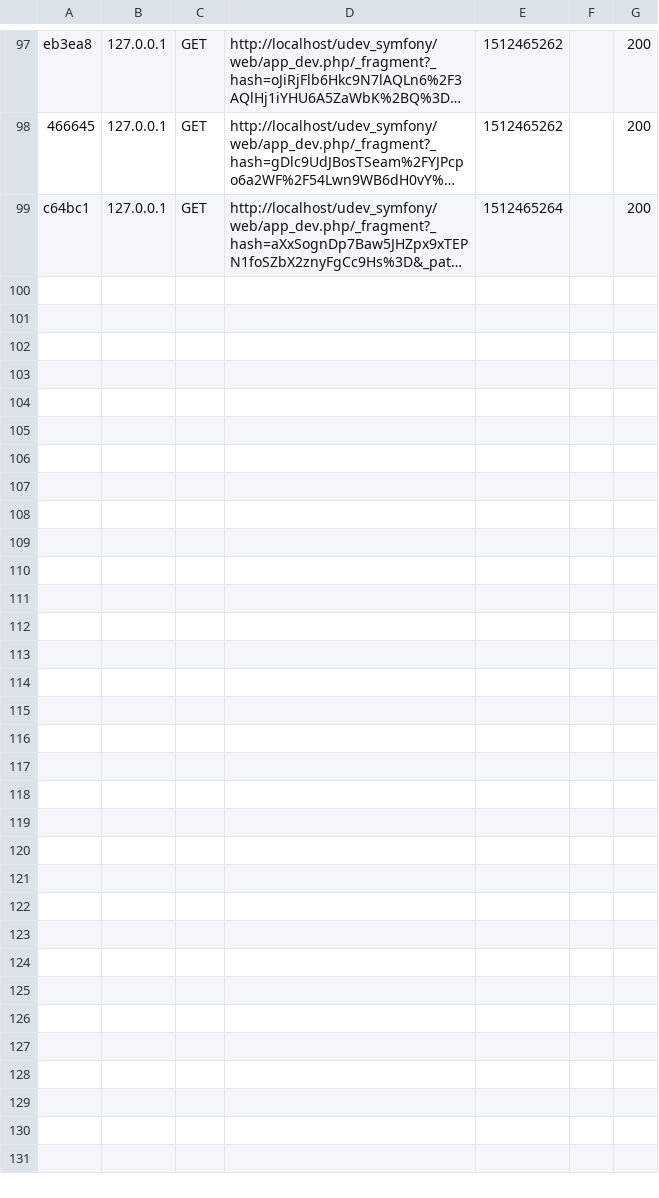
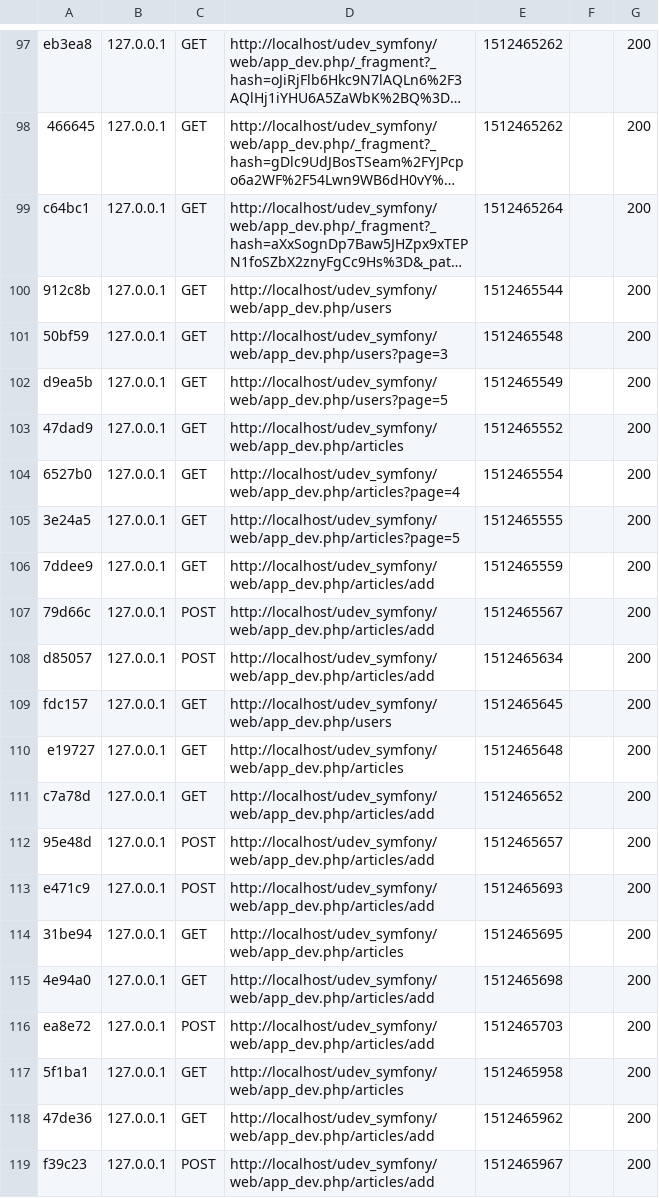
Before and after one commit to j6455lienv/udev-symfony, a CSV file: var/cache/dev/profiler/index.csv, drawn as a sheet; only a part is shown, gaps mark what is left out; long unchanged cells end in …; the diff names each change by its address in the sheet, - before the commit and + after, or states it on an @@ line.

```diff
--- a/var/cache/dev/profiler/index.csv
+++ b/var/cache/dev/profiler/index.csv
+row 100: 912c8b | 127.0.0.1 | GET | http://localhost/udev_symfony/web/app_dev.php/users | 1512465544 |  | 200
+row 101: 50bf59 | 127.0.0.1 | GET | http://localhost/udev_symfony/web/app_dev.php/users?page=3 | 1512465548 |  | 200
+row 102: d9ea5b | 127.0.0.1 | GET | http://localhost/udev_symfony/web/app_dev.php/users?page=5 | 1512465549 |  | 200
+row 103: 47dad9 | 127.0.0.1 | GET | http://localhost/udev_symfony/web/app_dev.php/articles | 1512465552 |  | 200
+row 104: 6527b0 | 127.0.0.1 | GET | http://localhost/udev_symfony/web/app_dev.php/articles?page=4 | 1512465554 |  | 200
+row 105: 3e24a5 | 127.0.0.1 | GET | http://localhost/udev_symfony/web/app_dev.php/articles?page=5 | 1512465555 |  | 200
+row 106: 7ddee9 | 127.0.0.1 | GET | http://localhost/udev_symfony/web/app_dev.php/articles/add | 1512465559 |  | 200
+row 107: 79d66c | 127.0.0.1 | POST | http://localhost/udev_symfony/web/app_dev.php/articles/add | 1512465567 |  | 200
+row 108: d85057 | 127.0.0.1 | POST | http://localhost/udev_symfony/web/app_dev.php/articles/add | 1512465634 |  | 200
+row 109: fdc157 | 127.0.0.1 | GET | http://localhost/udev_symfony/web/app_dev.php/users | 1512465645 |  | 200
+row 110: e19727 | 127.0.0.1 | GET | http://localhost/udev_symfony/web/app_dev.php/articles | 1512465648 |  | 200
+row 111: c7a78d | 127.0.0.1 | GET | http://localhost/udev_symfony/web/app_dev.php/articles/add | 1512465652 |  | 200
+row 112: 95e48d | 127.0.0.1 | POST | http://localhost/udev_symfony/web/app_dev.php/articles/add | 1512465657 |  | 200
+row 113: e471c9 | 127.0.0.1 | POST | http://localhost/udev_symfony/web/app_dev.php/articles/add | 1512465693 |  | 200
+row 114: 31be94 | 127.0.0.1 | GET | http://localhost/udev_symfony/web/app_dev.php/articles | 1512465695 |  | 200
+row 115: 4e94a0 | 127.0.0.1 | GET | http://localhost/udev_symfony/web/app_dev.php/articles/add | 1512465698 |  | 200
+row 116: ea8e72 | 127.0.0.1 | POST | http://localhost/udev_symfony/web/app_dev.php/articles/add | 1512465703 |  | 200
+row 117: 5f1ba1 | 127.0.0.1 | GET | http://localhost/udev_symfony/web/app_dev.php/articles | 1512465958 |  | 200
+row 118: 47de36 | 127.0.0.1 | GET | http://localhost/udev_symfony/web/app_dev.php/articles/add | 1512465962 |  | 200
+row 119: f39c23 | 127.0.0.1 | POST | http://localhost/udev_symfony/web/app_dev.php/articles/add | 1512465967 |  | 200
```
Also changed, not shown: 4 other files.
